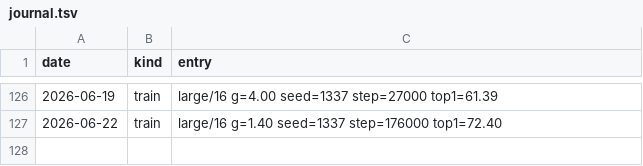
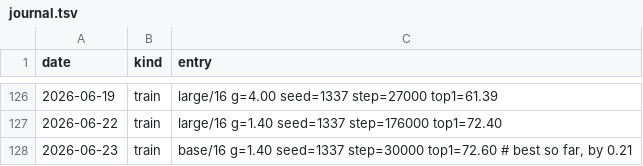
Before and after one commit to Glenrunc/slopformer, a TSV file: experiments/journal.tsv, drawn as a sheet; only a part is shown, gaps mark what is left out.

```diff
--- a/experiments/journal.tsv
+++ b/experiments/journal.tsv
@@ -127 +127,2 @@ date	kind	entry
 2026-06-22	train	large/16 g=1.40 seed=1337 step=176000 top1=72.40
+2026-06-23	train	base/16 g=1.40 seed=1337 step=30000 top1=72.60  # best so far, by 0.21
```
